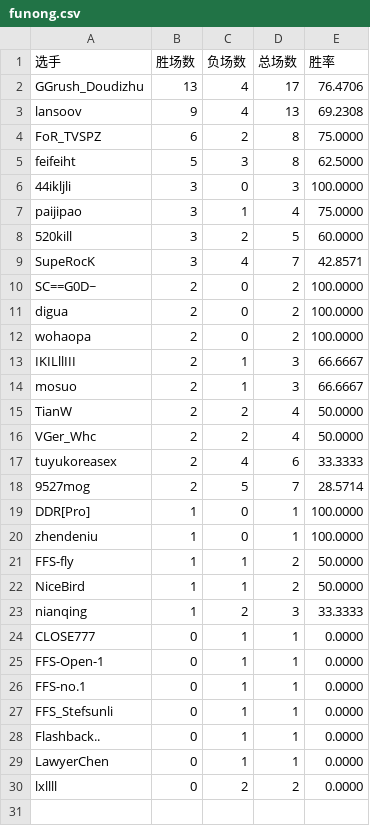
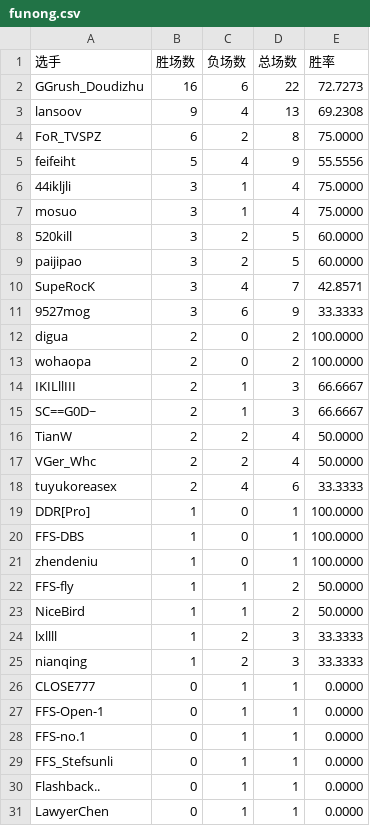
Before and after one commit to GGrush-Doudizhu/GGrush-Doudizhu.github.io, a CSV file: data/funong.csv, drawn as a sheet.

```diff
--- a/data/funong.csv
+++ b/data/funong.csv
@@ -1,11 +1,12 @@
 选手,胜场数,负场数,总场数,胜率
-GGrush_Doudizhu,13,4,17,76.4706
+GGrush_Doudizhu,16,6,22,72.7273
 lansoov,9,4,13,69.2308
 FoR_TVSPZ,6,2,8,75.0000
-feifeiht,5,3,8,62.5000
-44ikljli,3,0,3,100.0000
-paijipao,3,1,4,75.0000
+feifeiht,5,4,9,55.5556
+44ikljli,3,1,4,75.0000
+mosuo,3,1,4,75.0000
 520kill,3,2,5,60.0000
+paijipao,3,2,5,60.0000
 SupeRocK,3,4,7,42.8571
-SC==G0D~,2,0,2,100.0000
+9527mog,3,6,9,33.3333
 digua,2,0,2,100.0000
@@ -13,3 +14,3 @@ wohaopa,2,0,2,100.0000
 IKILllIII,2,1,3,66.6667
-mosuo,2,1,3,66.6667
+SC==G0D~,2,1,3,66.6667
 TianW,2,2,4,50.0000
@@ -17,4 +18,4 @@ VGer_Whc,2,2,4,50.0000
 tuyukoreasex,2,4,6,33.3333
-9527mog,2,5,7,28.5714
 DDR[Pro],1,0,1,100.0000
+FFS-DBS,1,0,1,100.0000
 zhendeniu,1,0,1,100.0000
@@ -22,2 +23,3 @@ FFS-fly,1,1,2,50.0000
 NiceBird,1,1,2,50.0000
+lxllll,1,2,3,33.3333
 nianqing,1,2,3,33.3333
@@ -29,2 +31 @@ Flashback..,0,1,1,0.0000
 LawyerChen,0,1,1,0.0000
-lxllll,0,2,2,0.0000
```
Also changed, not shown: data/all.csv, data/dizhu.csv, 5 other files.
